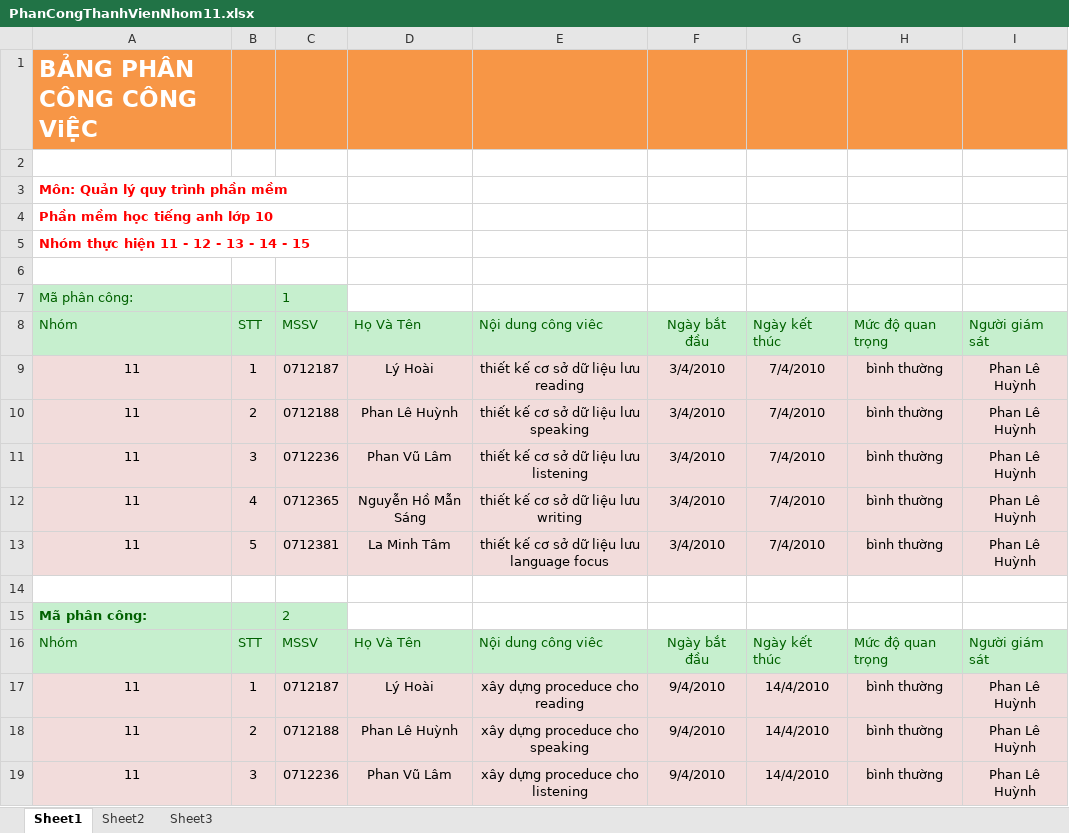
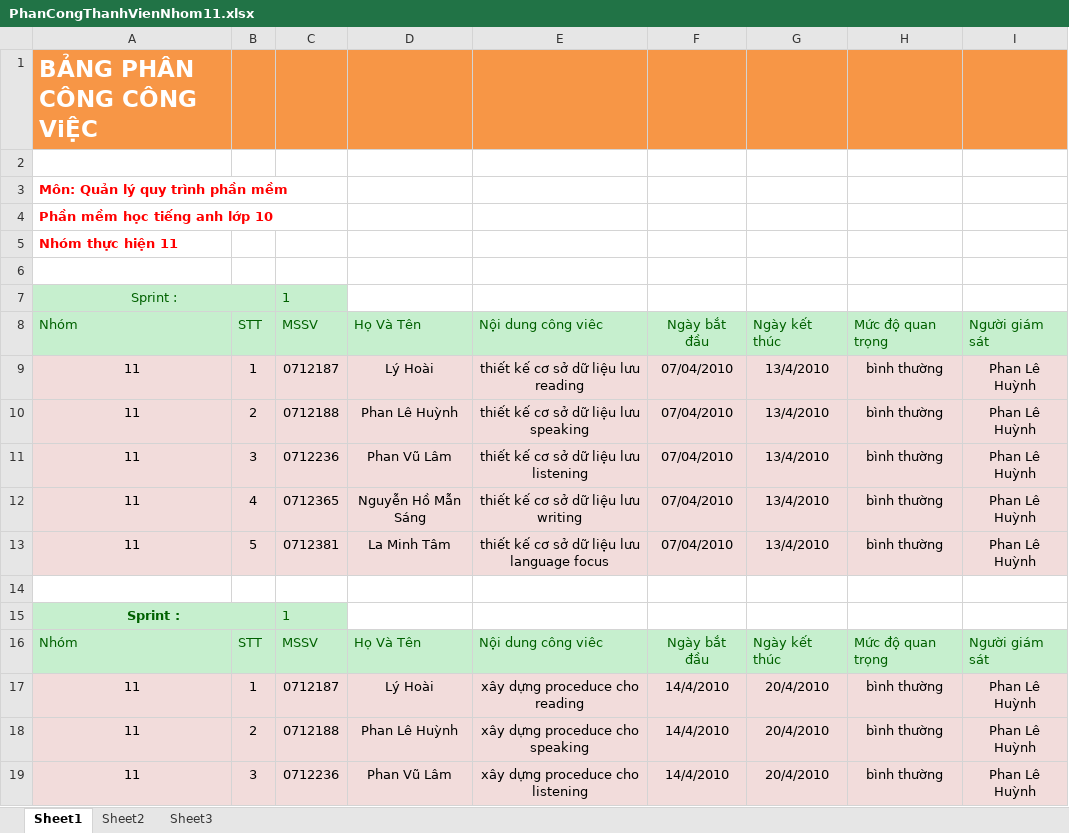
Before and after one commit to mylgoehy/qlqtpmav10, an Excel workbook: ProjectDocuments/Nhom11/PhanCongThanhVienNhom11.xlsx, sheet Sheet1, drawn as a sheet; only a part is shown; values as stored, in another font and other column widths than the file's, no borders; removed rows and columns are numbered as before the commit, all else as after; the diff covers the shown part only; the diff names each change by its address in the sheet, - before the commit and + after, or states it on an @@ line.

```diff
--- a/ProjectDocuments/Nhom11/PhanCongThanhVienNhom11.xlsx (sheet Sheet1)
+++ b/ProjectDocuments/Nhom11/PhanCongThanhVienNhom11.xlsx (sheet Sheet1)
-A5: Nhóm thực hiện 11 - 12 - 13 - 14 - 15
+A5: Nhóm thực hiện 11
-A7: Mã phân công:
+A7: Sprint :
-A7 alignment: left
+A7 alignment: center
+A7:B7 merged
-F9:F13: 3/4/2010
+F9:F13: 07/04/2010
-G9:G13: 7/4/2010
+G9:G13: 13/4/2010
-row 15: Mã phân công: |  | 2
+row 15: Sprint : |  | 1
-F17:F19: 9/4/2010
+F17:F19: 14/4/2010
-G17:G19: 14/4/2010
+G17:G19: 20/4/2010
```
Also changed, not shown: 13 added rows, 5 removed rows and 70 edited cells elsewhere in this sheet.
